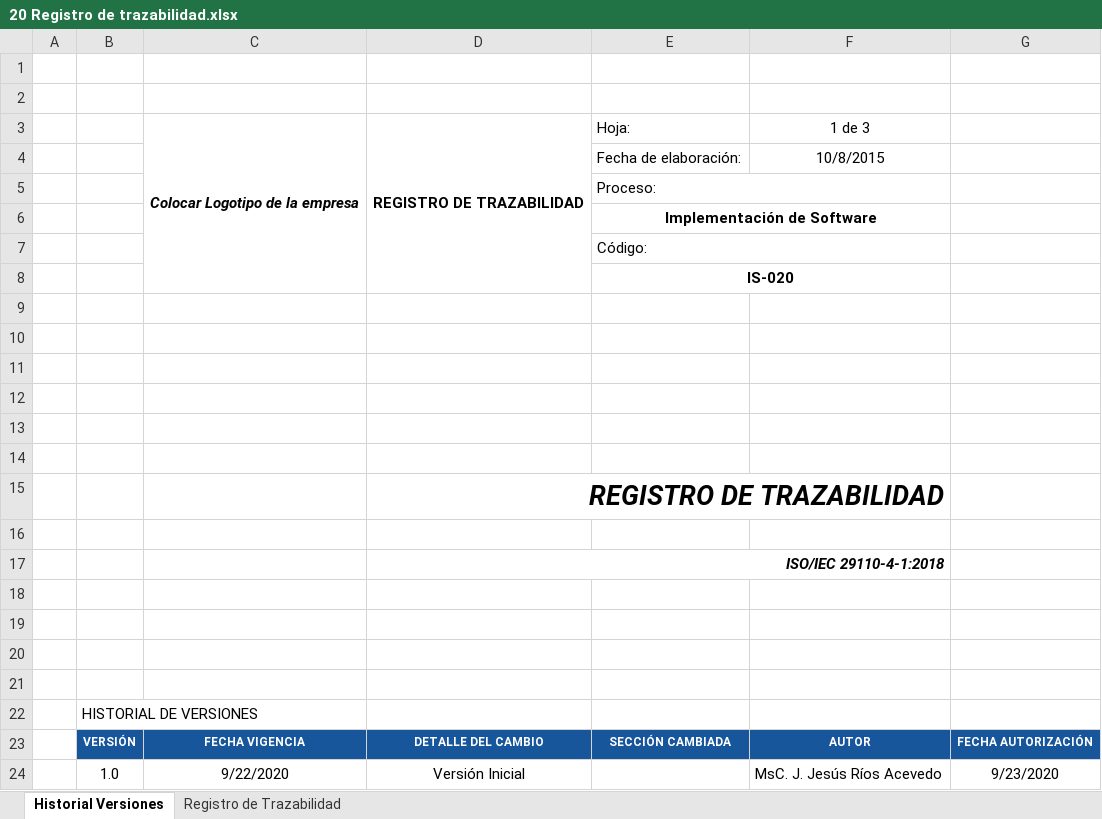
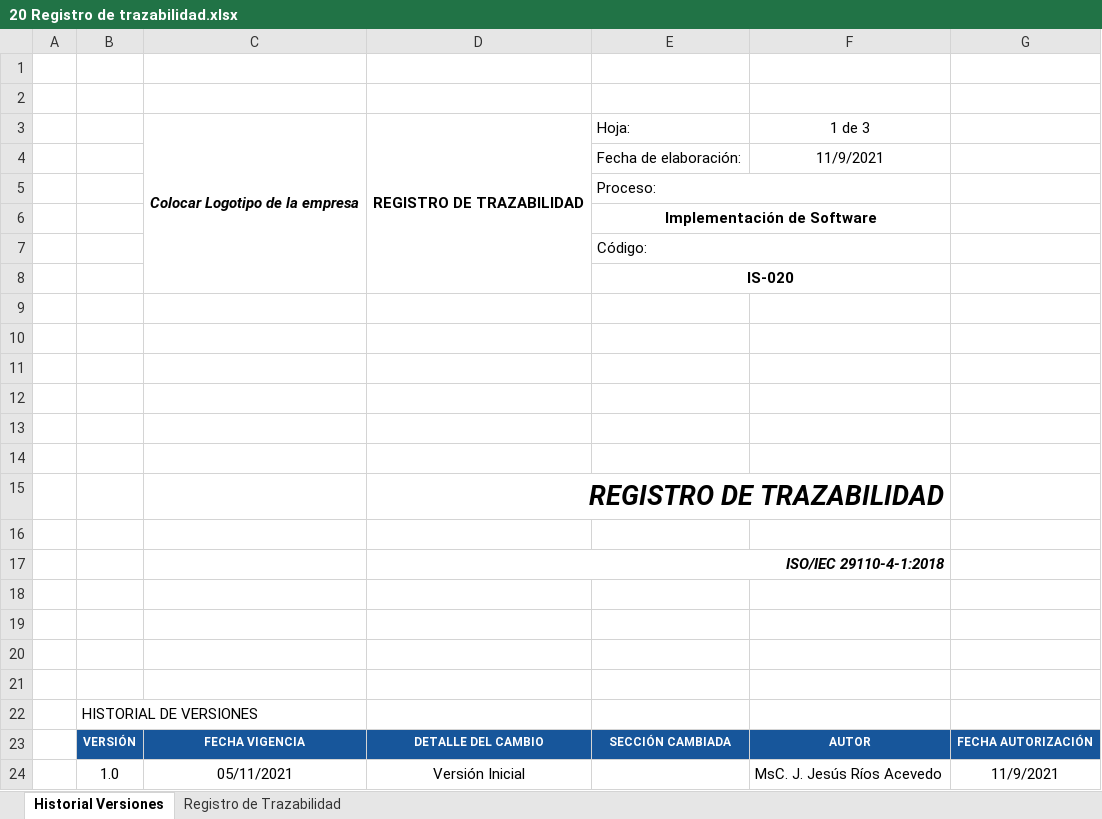
Before and after one commit to jriosmx/ProyectoLibraryITSL, an Excel workbook: Gestion/20 Registro de trazabilidad.xlsx, sheet Historial Versiones, drawn as a sheet; values as stored, in another font and other column widths than the file's, no borders; charts and pictures not drawn; the diff names each change by its address in the sheet, - before the commit and + after, or states it on an @@ line.

Commit message:
Add files via upload
Actualizacion de archivos 18 Casos de Prueba y Procedimientos de Prueba y 20 Registro de trazabilidad

```diff
--- a/Gestion/20 Registro de trazabilidad.xlsx (sheet Historial Versiones)
+++ b/Gestion/20 Registro de trazabilidad.xlsx (sheet Historial Versiones)
-F4: 10/8/2015
+F4: 11/9/2021
-C24: 9/22/2020
+C24: 05/11/2021
-G24: 9/23/2020
+G24: 11/9/2021
```
Also changed, not shown: 1 other file.
